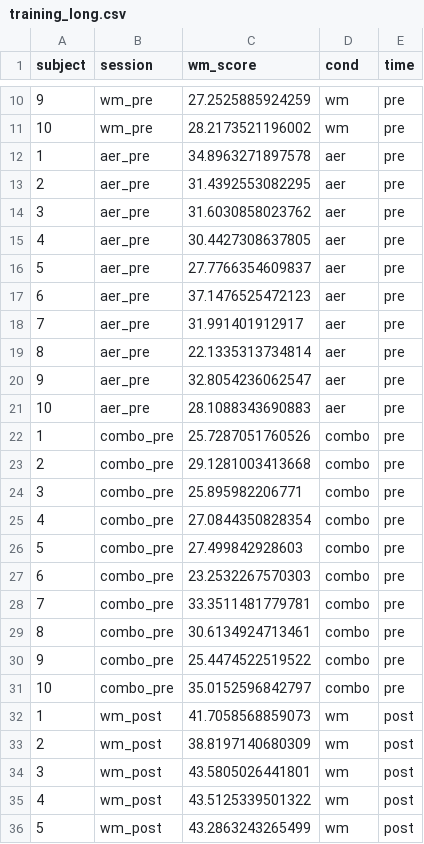
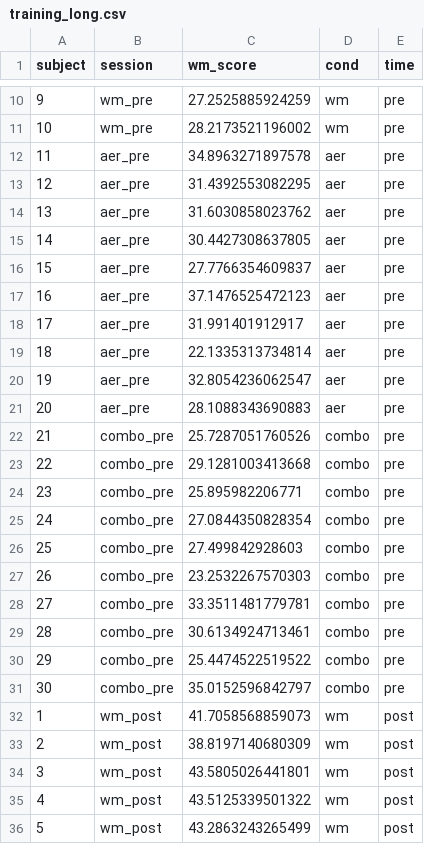
Before and after one commit to machow/2016-princetonR, a CSV file: data/training_long.csv, drawn as a sheet; only a part is shown, gaps mark what is left out; the diff covers the shown part only.

```diff
--- a/data/training_long.csv
+++ b/data/training_long.csv
@@ -11,22 +11,22 @@
 10,"wm_pre",28.2173521196002,"wm","pre"
-1,"aer_pre",34.8963271897578,"aer","pre"
-2,"aer_pre",31.4392553082295,"aer","pre"
-3,"aer_pre",31.6030858023762,"aer","pre"
-4,"aer_pre",30.4427308637805,"aer","pre"
-5,"aer_pre",27.7766354609837,"aer","pre"
-6,"aer_pre",37.1476525472123,"aer","pre"
-7,"aer_pre",31.991401912917,"aer","pre"
-8,"aer_pre",22.1335313734814,"aer","pre"
-9,"aer_pre",32.8054236062547,"aer","pre"
-10,"aer_pre",28.1088343690883,"aer","pre"
-1,"combo_pre",25.7287051760526,"combo","pre"
-2,"combo_pre",29.1281003413668,"combo","pre"
-3,"combo_pre",25.895982206771,"combo","pre"
-4,"combo_pre",27.0844350828354,"combo","pre"
-5,"combo_pre",27.499842928603,"combo","pre"
-6,"combo_pre",23.2532267570303,"combo","pre"
-7,"combo_pre",33.3511481779781,"combo","pre"
-8,"combo_pre",30.6134924713461,"combo","pre"
-9,"combo_pre",25.4474522519522,"combo","pre"
-10,"combo_pre",35.0152596842797,"combo","pre"
+11,"aer_pre",34.8963271897578,"aer","pre"
+12,"aer_pre",31.4392553082295,"aer","pre"
+13,"aer_pre",31.6030858023762,"aer","pre"
+14,"aer_pre",30.4427308637805,"aer","pre"
+15,"aer_pre",27.7766354609837,"aer","pre"
+16,"aer_pre",37.1476525472123,"aer","pre"
+17,"aer_pre",31.991401912917,"aer","pre"
+18,"aer_pre",22.1335313734814,"aer","pre"
+19,"aer_pre",32.8054236062547,"aer","pre"
+20,"aer_pre",28.1088343690883,"aer","pre"
+21,"combo_pre",25.7287051760526,"combo","pre"
+22,"combo_pre",29.1281003413668,"combo","pre"
+23,"combo_pre",25.895982206771,"combo","pre"
+24,"combo_pre",27.0844350828354,"combo","pre"
+25,"combo_pre",27.499842928603,"combo","pre"
+26,"combo_pre",23.2532267570303,"combo","pre"
+27,"combo_pre",33.3511481779781,"combo","pre"
+28,"combo_pre",30.6134924713461,"combo","pre"
+29,"combo_pre",25.4474522519522,"combo","pre"
+30,"combo_pre",35.0152596842797,"combo","pre"
 1,"wm_post",41.7058568859073,"wm","post"
```
Also changed, not shown: 20 edited cells elsewhere in this file, 12 other files.
